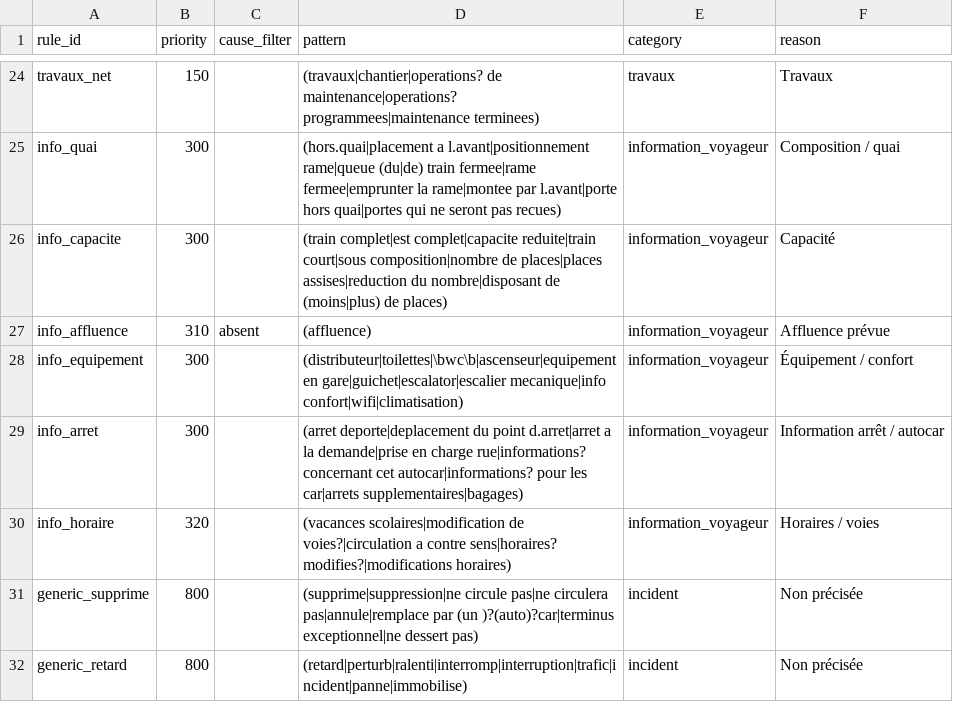
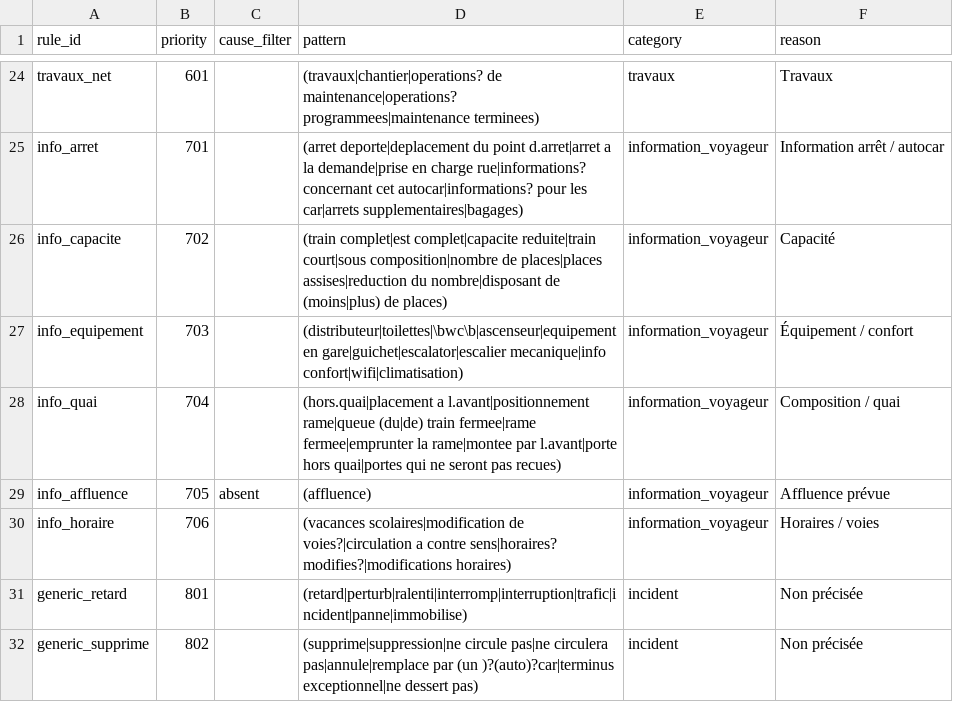
Before and after one commit to Alcoz/train-flow-analysis, a CSV file: data-eng/dbt_data_pipeline/seeds/alert_classification_rules.csv, drawn as a sheet; only a part is shown, gaps mark what is left out; removed rows and columns are numbered as before the commit, all else as after; the diff covers the shown part only; the diff names each change by its address in the sheet, - before the commit and + after, or states it on an @@ line.

```diff
--- a/data-eng/dbt_data_pipeline/seeds/alert_classification_rules.csv
+++ b/data-eng/dbt_data_pipeline/seeds/alert_classification_rules.csv
-B24 (priority): 150
+B24 (priority): 601
-row 25: info_quai | 300 |  | (hors.quai|placement a l.avant|positionnement rame|queue (du|de) train fermee|rame fermee|emprunter la rame|montee par l.avant|porte hors quai|portes qui ne seront pas recues) | information_voyageur | Composition / quai
+row 25: info_arret | 701 |  | (arret deporte|deplacement du point d.arret|arret a la demande|prise en charge rue|informations? concernant cet autocar|informations? pour les car|arrets supplementaires|bagages) | information_voyageur | Information arrêt / autocar
-B26 (priority): 300
+B26 (priority): 702
+row 27: info_equipement | 703 |  | (distributeur|toilettes|\bwc\b|ascenseur|equipement en gare|guichet|escalator|escalier mecanique|info confort|wifi|climatisation) | information_voyageur | Équipement / confort
+row 28: info_quai | 704 |  | (hors.quai|placement a l.avant|positionnement rame|queue (du|de) train fermee|rame fermee|emprunter la rame|montee par l.avant|porte hors quai|portes qui ne seront pas recues) | information_voyageur | Composition / quai
-B29 (priority): 310
+B29 (priority): 705
-row 28: info_equipement | 300 |  | (distributeur|toilettes|\bwc\b|ascenseur|equipement en gare|guichet|escalator|escalier mecanique|info confort|wifi|climatisation) | information_voyageur | Équipement / confort
-row 29: info_arret | 300 |  | (arret deporte|deplacement du point d.arret|arret a la demande|prise en charge rue|informations? concernant cet autocar|informations? pour les car|arrets supplementaires|bagages) | information_voyageur | Information arrêt / autocar
-B30 (priority): 320
+B30 (priority): 706
-row 31: generic_supprime | 800 |  | (supprime|suppression|ne circule pas|ne circulera pas|annule|remplace par (un )?(auto)?car|terminus exceptionnel|ne dessert pas) | incident | Non précisée
-B31 (priority): 800
+B31 (priority): 801
+row 32: generic_supprime | 802 |  | (supprime|suppression|ne circule pas|ne circulera pas|annule|remplace par (un )?(auto)?car|terminus exceptionnel|ne dessert pas) | incident | Non précisée
```
Also changed, not shown: 11 added rows, 11 removed rows and 11 edited cells elsewhere in this file, 3 other files.
